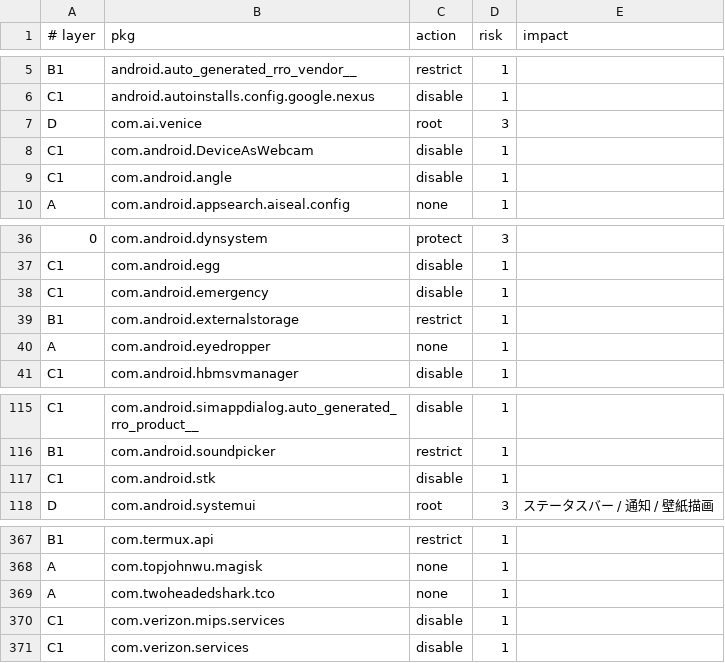
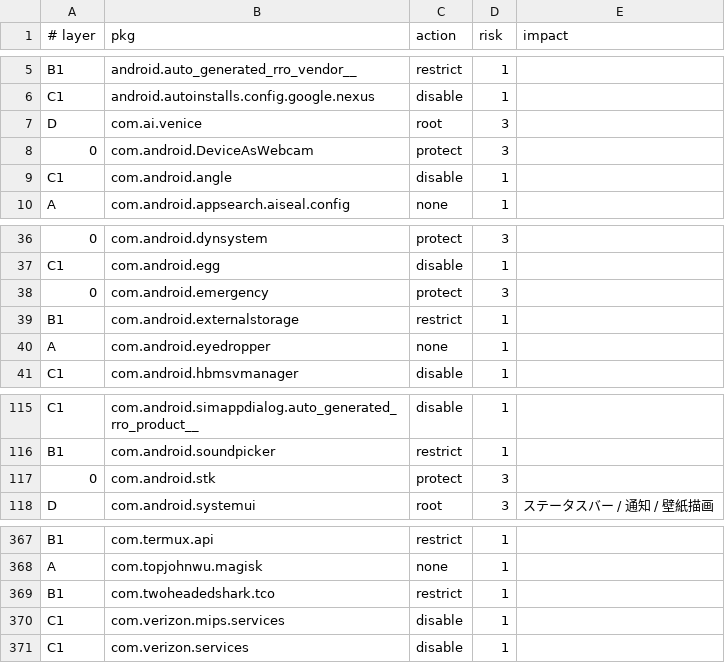
Before and after one commit to tittiesmyluv/layerctl, a TSV file: layers.tsv, drawn as a sheet; only a part is shown, gaps mark what is left out; the diff names each change by its address in the sheet, - before the commit and + after, or states it on an @@ line.

Commit message:
fix(raven): DeviceAsWebcam/emergency/stk を L0_HARD へ固定し docs を台帳に同期
- docs/layers.raven.tsv の意志 (0/protect) が seed で C1 へ落ちていた
- 意志をコードへ移して以後の seed でも保持されるようにした
- docs を現行台帳で更新。verify: 永続失敗 0

```diff
--- a/layers.tsv
+++ b/layers.tsv
-A8 (# layer): C1
+A8 (# layer): 0
-C8 (action): disable
+C8 (action): protect
-D8 (risk): 1
+D8 (risk): 3
-A38 (# layer): C1
+A38 (# layer): 0
-C38 (action): disable
+C38 (action): protect
-D38 (risk): 1
+D38 (risk): 3
-A117 (# layer): C1
+A117 (# layer): 0
-C117 (action): disable
+C117 (action): protect
-D117 (risk): 1
+D117 (risk): 3
-A369 (# layer): A
+A369 (# layer): B1
-C369 (action): none
+C369 (action): restrict
```
Also changed, not shown: docs/layers.raven.tsv, 1 other file.
